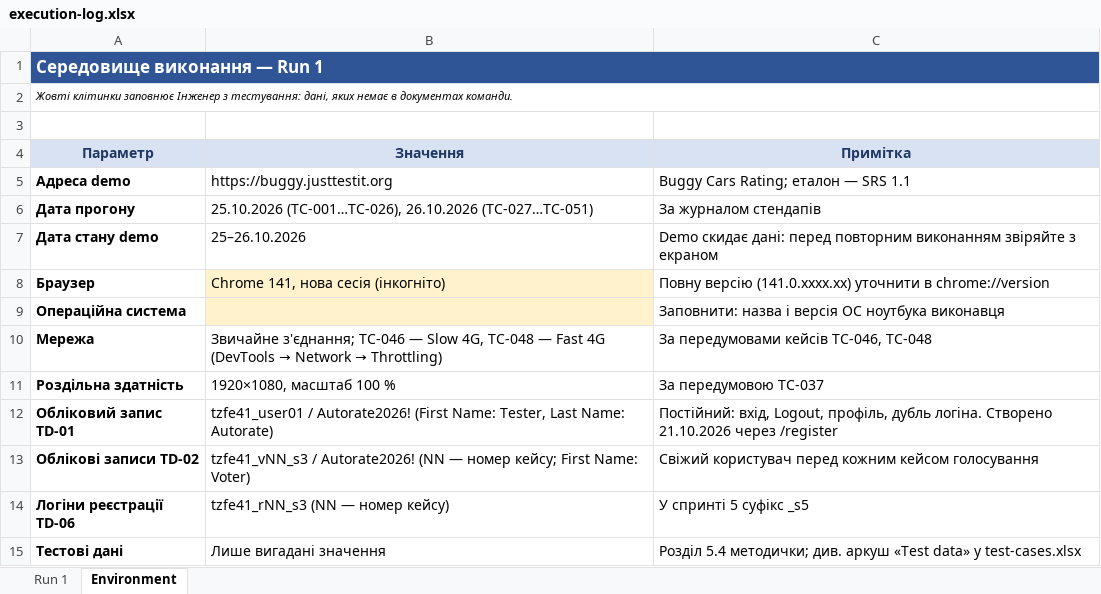
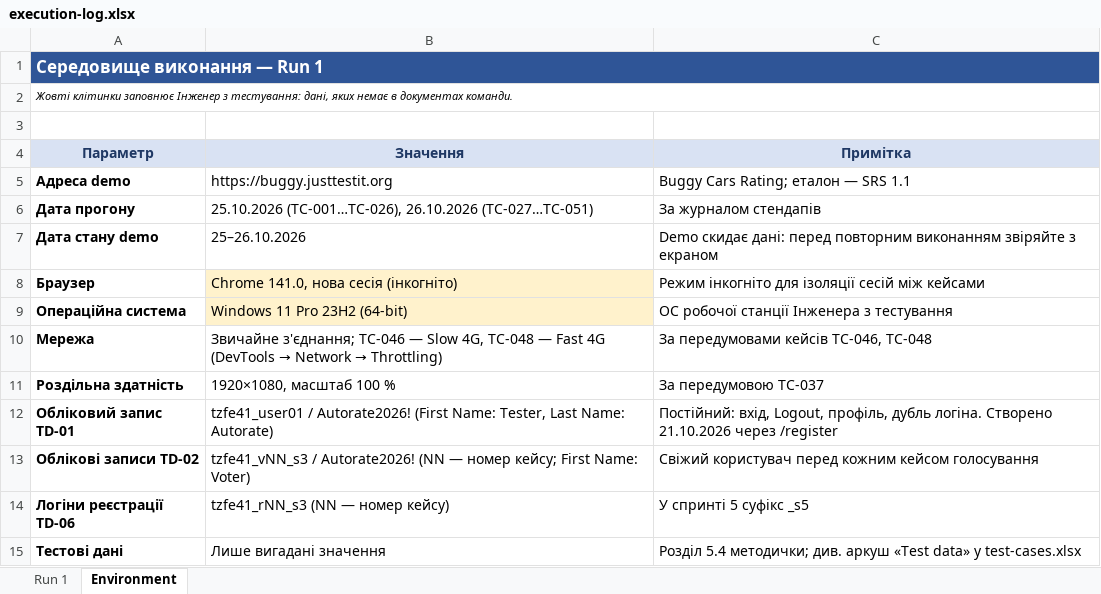
Before and after one commit to sushynskyimykolafe41-cmd/tzyapz-sprint-1, an Excel workbook: docs/sprint3/execution-log.xlsx, sheet Environment, drawn as a sheet; values as stored, in another font and other column widths than the file's, no borders; the diff names each change by its address in the sheet, - before the commit and + after, or states it on an @@ line.

```diff
--- a/docs/sprint3/execution-log.xlsx (sheet Environment)
+++ b/docs/sprint3/execution-log.xlsx (sheet Environment)
-B1:C1 fill: #2F5597
+B1:C1 fill: none
-B8 (Значення): Chrome 141, нова сесія (інкогніто)
+B8 (Значення): Chrome 141.0, нова сесія (інкогніто)
-C8 (Примітка): Повну версію (141.0.xxxx.xx) уточнити в chrome://version
+C8 (Примітка): Режим інкогніто для ізоляції сесій між кейсами
-B9 (Значення): (empty)
+B9 (Значення): Windows 11 Pro 23H2 (64-bit)
-C9 (Примітка): Заповнити: назва і версія ОС ноутбука виконавця
+C9 (Примітка): ОС робочої станції Інженера з тестування
```
Also changed, not shown: sheet Run 1, charts or pictures, docs/sprint3/task-board.xlsx.
